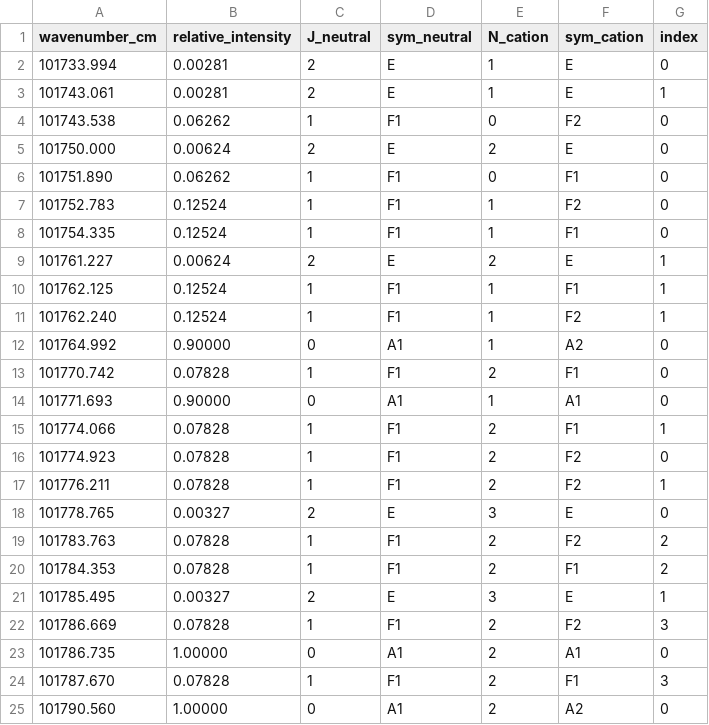
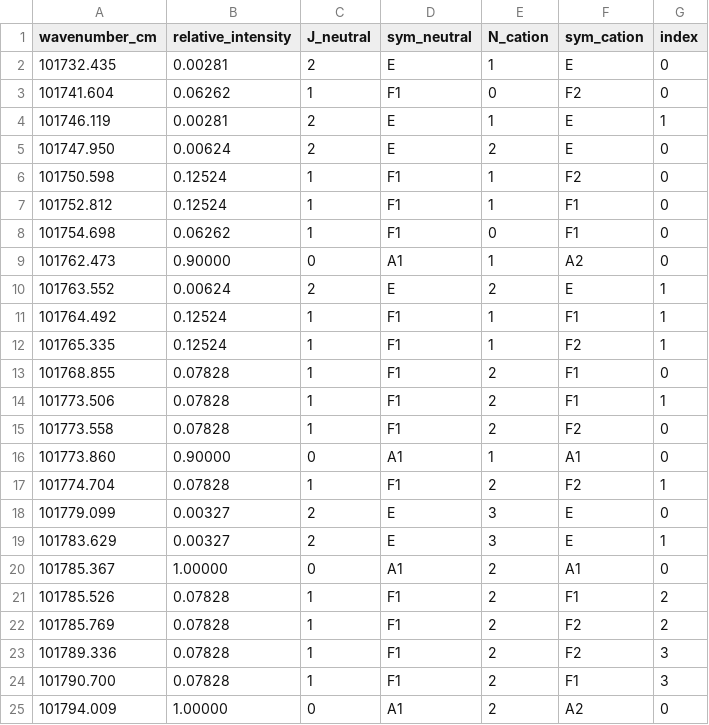
Before and after one commit to ilike314272/riss-drucker, a CSV file: docs/case_studies/figures/ch4plus_firstprinciples_ccpvtz/CH4p_firstprinciples_jet.csv, drawn as a sheet; only a part is shown; the diff covers the shown part only.

```diff
--- a/docs/case_studies/figures/ch4plus_firstprinciples_ccpvtz/CH4p_firstprinciples_jet.csv
+++ b/docs/case_studies/figures/ch4plus_firstprinciples_ccpvtz/CH4p_firstprinciples_jet.csv
@@ -1,25 +1,25 @@
 wavenumber_cm,relative_intensity,J_neutral,sym_neutral,N_cation,sym_cation,index
-101733.994,0.00281,2,E,1,E,0
-101743.061,0.00281,2,E,1,E,1
-101743.538,0.06262,1,F1,0,F2,0
-101750.000,0.00624,2,E,2,E,0
-101751.890,0.06262,1,F1,0,F1,0
-101752.783,0.12524,1,F1,1,F2,0
-101754.335,0.12524,1,F1,1,F1,0
-101761.227,0.00624,2,E,2,E,1
-101762.125,0.12524,1,F1,1,F1,1
-101762.240,0.12524,1,F1,1,F2,1
-101764.992,0.90000,0,A1,1,A2,0
-101770.742,0.07828,1,F1,2,F1,0
-101771.693,0.90000,0,A1,1,A1,0
-101774.066,0.07828,1,F1,2,F1,1
-101774.923,0.07828,1,F1,2,F2,0
-101776.211,0.07828,1,F1,2,F2,1
-101778.765,0.00327,2,E,3,E,0
-101783.763,0.07828,1,F1,2,F2,2
-101784.353,0.07828,1,F1,2,F1,2
-101785.495,0.00327,2,E,3,E,1
-101786.669,0.07828,1,F1,2,F2,3
-101786.735,1.00000,0,A1,2,A1,0
-101787.670,0.07828,1,F1,2,F1,3
-101790.560,1.00000,0,A1,2,A2,0
+101732.435,0.00281,2,E,1,E,0
+101741.604,0.06262,1,F1,0,F2,0
+101746.119,0.00281,2,E,1,E,1
+101747.950,0.00624,2,E,2,E,0
+101750.598,0.12524,1,F1,1,F2,0
+101752.812,0.12524,1,F1,1,F1,0
+101754.698,0.06262,1,F1,0,F1,0
+101762.473,0.90000,0,A1,1,A2,0
+101763.552,0.00624,2,E,2,E,1
+101764.492,0.12524,1,F1,1,F1,1
+101765.335,0.12524,1,F1,1,F2,1
+101768.855,0.07828,1,F1,2,F1,0
+101773.506,0.07828,1,F1,2,F1,1
+101773.558,0.07828,1,F1,2,F2,0
+101773.860,0.90000,0,A1,1,A1,0
+101774.704,0.07828,1,F1,2,F2,1
+101779.099,0.00327,2,E,3,E,0
+101783.629,0.00327,2,E,3,E,1
+101785.367,1.00000,0,A1,2,A1,0
+101785.526,0.07828,1,F1,2,F1,2
+101785.769,0.07828,1,F1,2,F2,2
+101789.336,0.07828,1,F1,2,F2,3
+101790.700,0.07828,1,F1,2,F1,3
+101794.009,1.00000,0,A1,2,A2,0
```
Also changed, not shown: 16 edited cells elsewhere in this file, docs/case_studies/figures/ch4plus_firstprinciples_ccpvtz/CD4p_firstprinciples_jet.csv, 17 other files.
